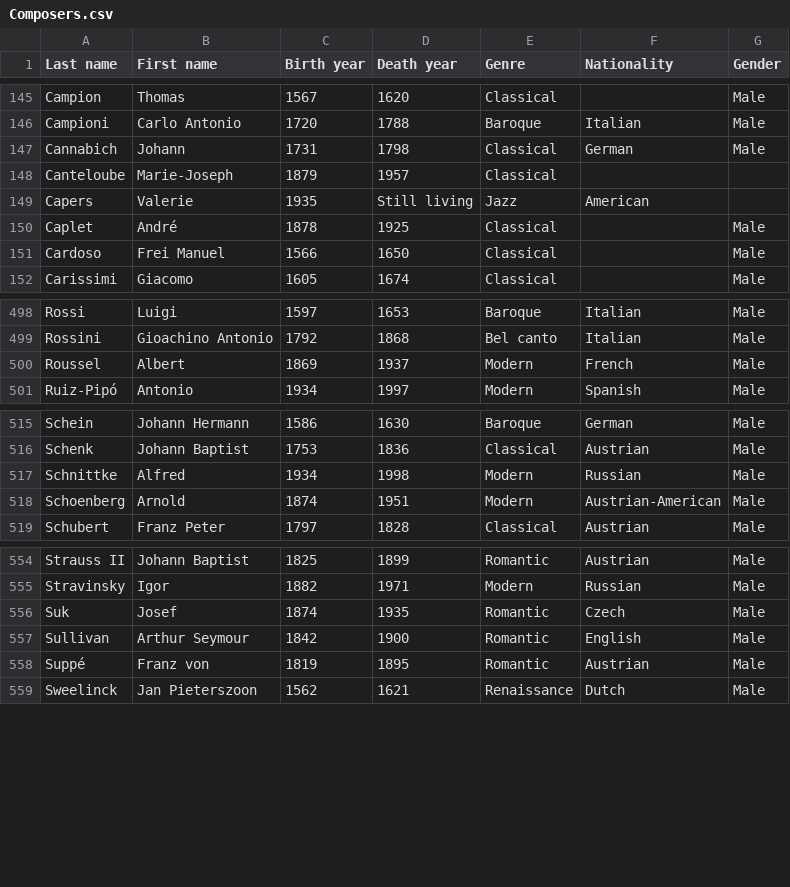
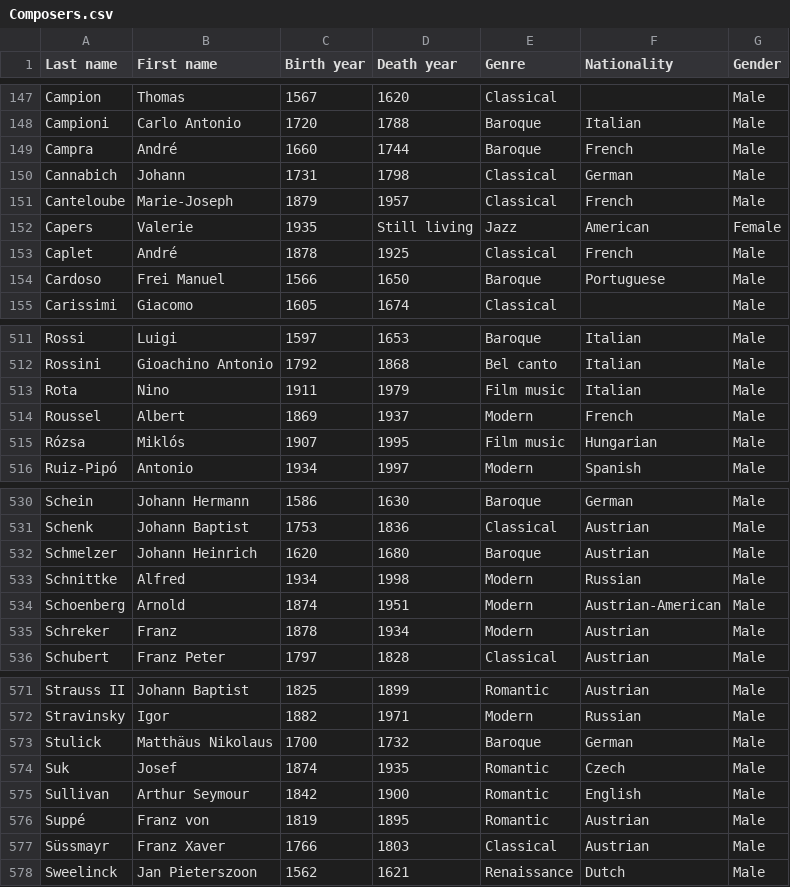
Before and after one commit to glennstreet/datasets, a CSV file: Composers.csv, drawn as a sheet; only a part is shown, gaps mark what is left out; the diff covers the shown part only.

```diff
--- a/Composers.csv
+++ b/Composers.csv
@@ -146,7 +148,8 @@ Campion,Thomas,1567,1620,Classical,,Male
 Campioni,Carlo Antonio,1720,1788,Baroque,Italian,Male
+Campra,André,1660,1744,Baroque,French,Male
 Cannabich,Johann,1731,1798,Classical,German,Male
-Canteloube,Marie-Joseph,1879,1957,Classical,,
-Capers,Valerie,1935,Still living,Jazz,American,
-Caplet,André,1878,1925,Classical,,Male
-Cardoso,Frei Manuel,1566,1650,Classical,,Male
+Canteloube,Marie-Joseph,1879,1957,Classical,French,Male
+Capers,Valerie,1935,Still living,Jazz,American,Female
+Caplet,André,1878,1925,Classical,French,Male
+Cardoso,Frei Manuel,1566,1650,Baroque,Portuguese,Male
 Carissimi,Giacomo,1605,1674,Classical,,Male
@@ -499,3 +512,5 @@ Rossi,Luigi,1597,1653,Baroque,Italian,Male
 Rossini,Gioachino Antonio,1792,1868,Bel canto,Italian,Male
+Rota,Nino,1911,1979,Film music,Italian,Male
 Roussel,Albert,1869,1937,Modern,French,Male
+Rózsa,Miklós,1907,1995,Film music,Hungarian,Male
 Ruiz-Pipó,Antonio,1934,1997,Modern,Spanish,Male
@@ -516,4 +531,6 @@ Schein,Johann Hermann,1586,1630,Baroque,German,Male
 Schenk,Johann Baptist,1753,1836,Classical,Austrian,Male
+Schmelzer,Johann Heinrich,1620,1680,Baroque,Austrian,Male
 Schnittke,Alfred,1934,1998,Modern,Russian,Male
 Schoenberg,Arnold,1874,1951,Modern,Austrian-American,Male
+Schreker,Franz,1878,1934,Modern,Austrian,Male
 Schubert,Franz Peter,1797,1828,Classical,Austrian,Male
@@ -555,2 +572,3 @@ Strauss II,Johann Baptist,1825,1899,Romantic,Austrian,Male
 Stravinsky,Igor,1882,1971,Modern,Russian,Male
+Stulick,Matthäus Nikolaus,1700,1732,Baroque,German,Male
 Suk,Josef,1874,1935,Romantic,Czech,Male
@@ -558,2 +576,3 @@ Sullivan,Arthur Seymour,1842,1900,Romantic,English,Male
 Suppé,Franz von,1819,1895,Romantic,Austrian,Male
+Süssmayr,Franz Xaver,1766,1803,Classical,Austrian,Male
 Sweelinck,Jan Pieterszoon,1562,1621,Renaissance,Dutch,Male
```
Also changed, not shown: 13 added rows and 11 edited cells elsewhere in this file.
